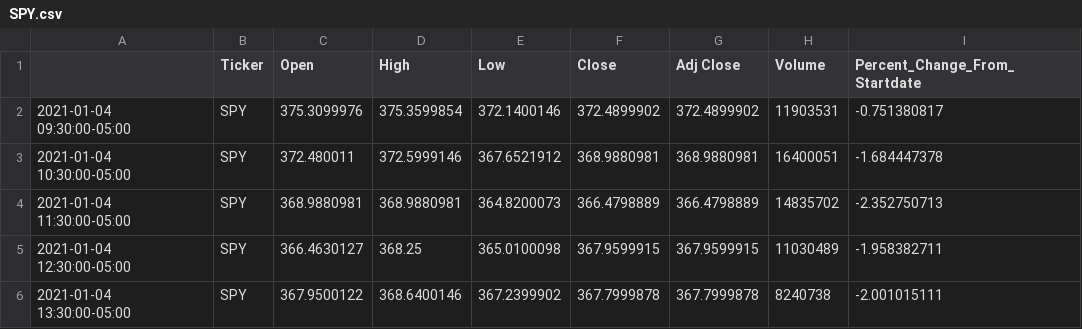
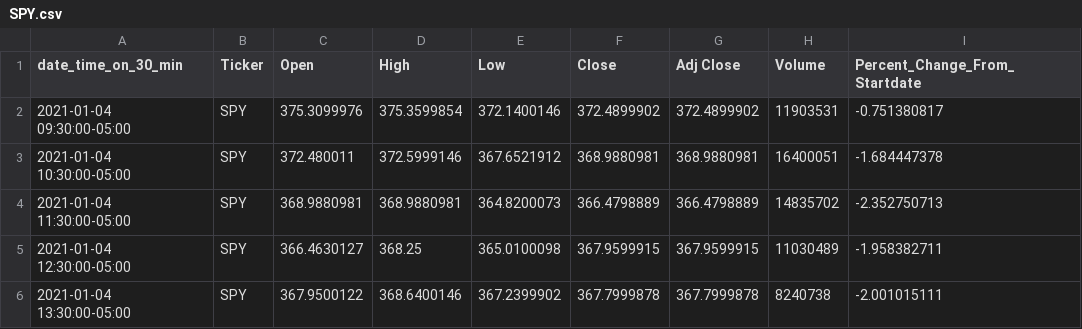
Before and after one commit to Crypto-Crustaceans/ETL, a CSV file: SPY.csv, drawn as a sheet; only a part is shown; the diff names each change by its address in the sheet, - before the commit and + after, or states it on an @@ line.

Commit message:
Update SPY.csv

```diff
--- a/SPY.csv
+++ b/SPY.csv
-A1: (empty)
+A1: date_time_on_30_min
```
